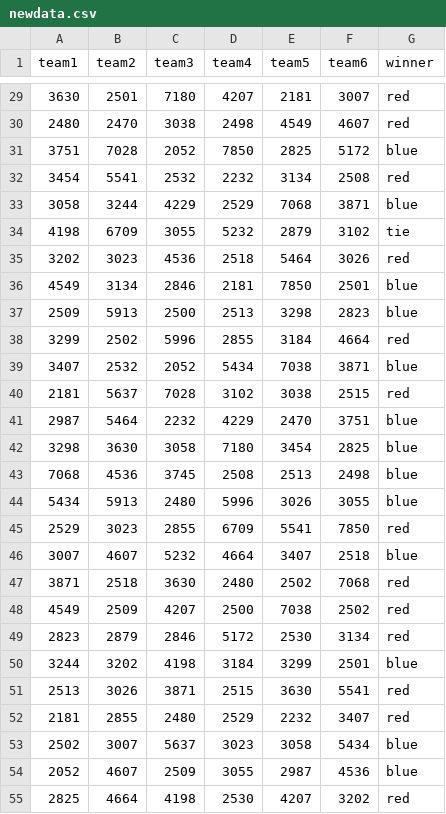
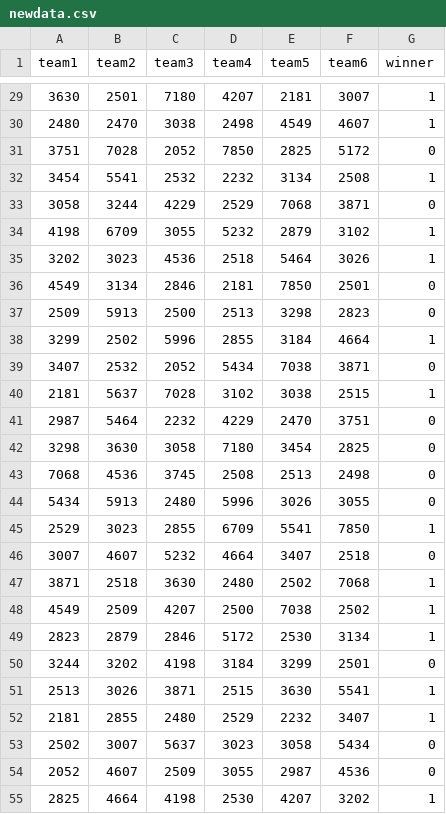
Before and after one commit to Nuffa1/Nyel-U-ML-AI, a CSV file: 10kpred/newdata.csv, drawn as a sheet; only a part is shown, gaps mark what is left out; the diff covers the shown part only.

```diff
--- a/10kpred/newdata.csv
+++ b/10kpred/newdata.csv
@@ -29,27 +29,27 @@ team1,team2,team3,team4,team5,team6,winner
-3630,2501,7180,4207,2181,3007,red
-2480,2470,3038,2498,4549,4607,red
-3751,7028,2052,7850,2825,5172,blue
-3454,5541,2532,2232,3134,2508,red
-3058,3244,4229,2529,7068,3871,blue
-4198,6709,3055,5232,2879,3102,tie
-3202,3023,4536,2518,5464,3026,red
-4549,3134,2846,2181,7850,2501,blue
-2509,5913,2500,2513,3298,2823,blue
-3299,2502,5996,2855,3184,4664,red
-3407,2532,2052,5434,7038,3871,blue
-2181,5637,7028,3102,3038,2515,red
-2987,5464,2232,4229,2470,3751,blue
-3298,3630,3058,7180,3454,2825,blue
-7068,4536,3745,2508,2513,2498,blue
-5434,5913,2480,5996,3026,3055,blue
-2529,3023,2855,6709,5541,7850,red
-3007,4607,5232,4664,3407,2518,blue
-3871,2518,3630,2480,2502,7068,red
-4549,2509,4207,2500,7038,2502,red
-2823,2879,2846,5172,2530,3134,red
-3244,3202,4198,3184,3299,2501,blue
-2513,3026,3871,2515,3630,5541,red
-2181,2855,2480,2529,2232,3407,red
-2502,3007,5637,3023,3058,5434,blue
-2052,4607,2509,3055,2987,4536,blue
-2825,4664,4198,2530,4207,3202,red
+3630,2501,7180,4207,2181,3007,1
+2480,2470,3038,2498,4549,4607,1
+3751,7028,2052,7850,2825,5172,0
+3454,5541,2532,2232,3134,2508,1
+3058,3244,4229,2529,7068,3871,0
+4198,6709,3055,5232,2879,3102,1
+3202,3023,4536,2518,5464,3026,1
+4549,3134,2846,2181,7850,2501,0
+2509,5913,2500,2513,3298,2823,0
+3299,2502,5996,2855,3184,4664,1
+3407,2532,2052,5434,7038,3871,0
+2181,5637,7028,3102,3038,2515,1
+2987,5464,2232,4229,2470,3751,0
+3298,3630,3058,7180,3454,2825,0
+7068,4536,3745,2508,2513,2498,0
+5434,5913,2480,5996,3026,3055,0
+2529,3023,2855,6709,5541,7850,1
+3007,4607,5232,4664,3407,2518,0
+3871,2518,3630,2480,2502,7068,1
+4549,2509,4207,2500,7038,2502,1
+2823,2879,2846,5172,2530,3134,1
+3244,3202,4198,3184,3299,2501,0
+2513,3026,3871,2515,3630,5541,1
+2181,2855,2480,2529,2232,3407,1
+2502,3007,5637,3023,3058,5434,0
+2052,4607,2509,3055,2987,4536,0
+2825,4664,4198,2530,4207,3202,1
```
Also changed, not shown: 84 edited cells elsewhere in this file, 1 other file.
